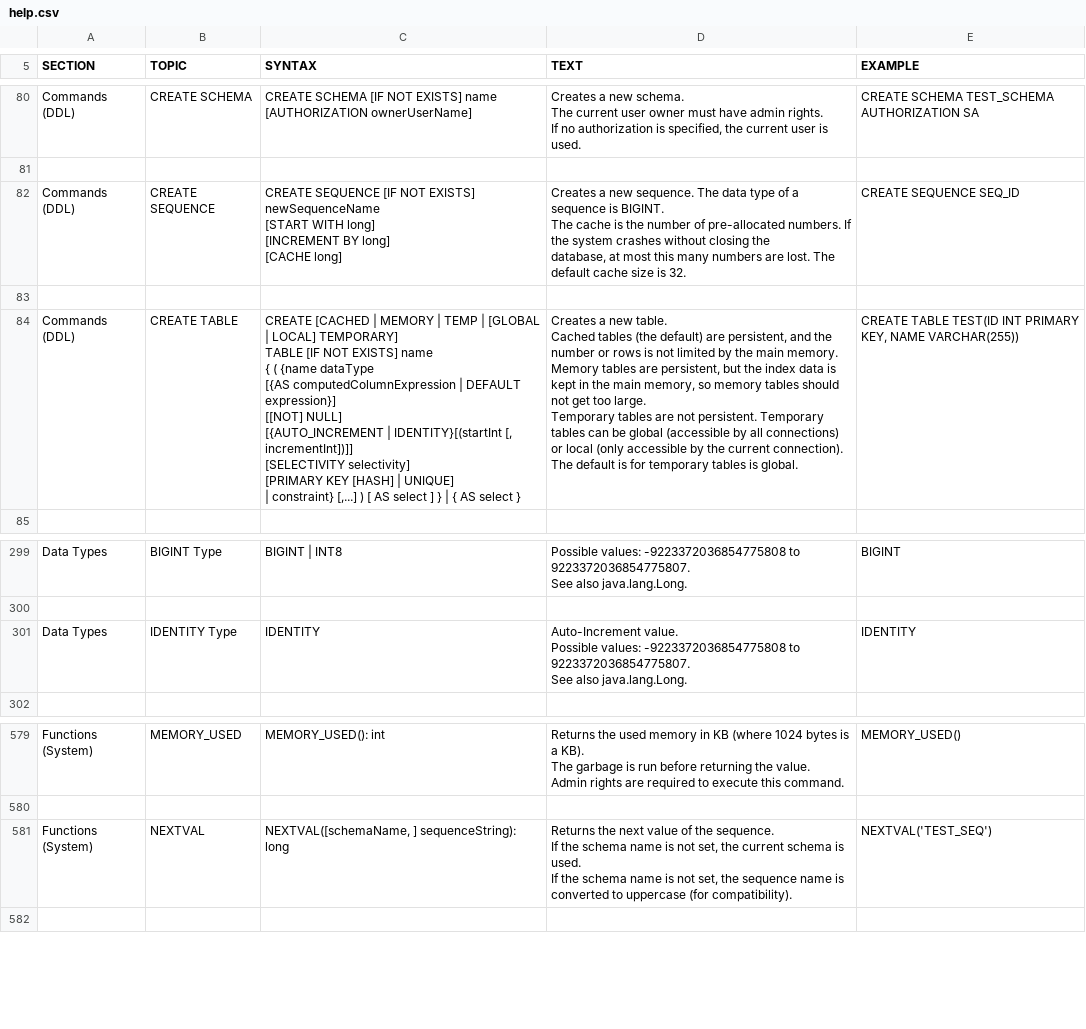
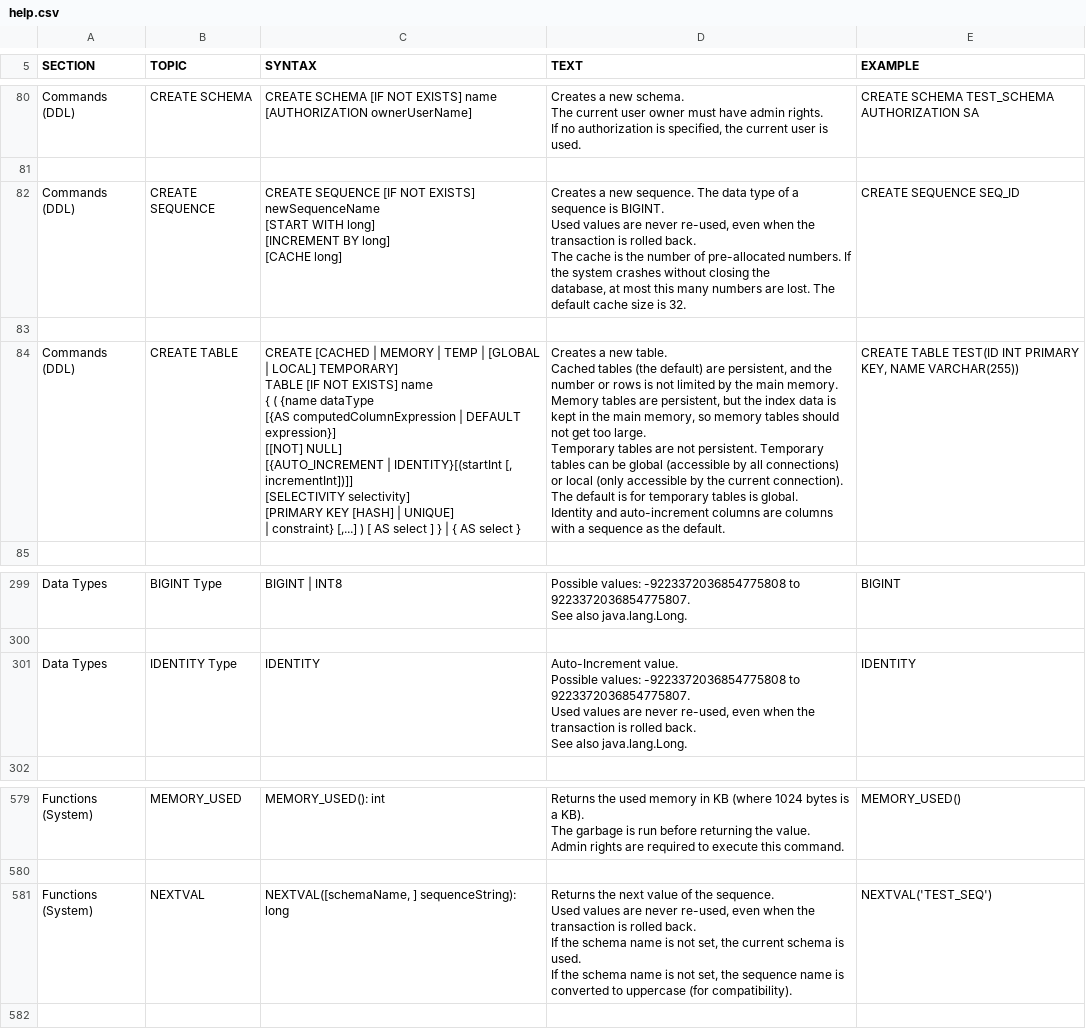
Before and after one commit to peterfich/h2database, a CSV file: h2/src/main/org/h2/res/help.csv, drawn as a sheet; only a part is shown, gaps mark what is left out.

```diff
--- a/h2/src/main/org/h2/res/help.csv
+++ b/h2/src/main/org/h2/res/help.csv
@@ -448,34 +448,36 @@ CREATE SCHEMA TEST_SCHEMA AUTHORIZATION SA
 
-"Commands (DDL)","CREATE SEQUENCE","
-CREATE SEQUENCE [IF NOT EXISTS] newSequenceName
-[START WITH long]
-[INCREMENT BY long]
-[CACHE long]
-","
-Creates a new sequence. The data type of a sequence is BIGINT.
-The cache is the number of pre-allocated numbers. If the system crashes without closing the
-database, at most this many numbers are lost. The default cache size is 32.
-","
-CREATE SEQUENCE SEQ_ID
-"
+"Commands (DDL)","CREATE SEQUENCE","
+CREATE SEQUENCE [IF NOT EXISTS] newSequenceName
+[START WITH long]
+[INCREMENT BY long]
+[CACHE long]
+","
+Creates a new sequence. The data type of a sequence is BIGINT.
+Used values are never re-used, even when the transaction is rolled back.
+The cache is the number of pre-allocated numbers. If the system crashes without closing the
+database, at most this many numbers are lost. The default cache size is 32.
+","
+CREATE SEQUENCE SEQ_ID
+"
 
-"Commands (DDL)","CREATE TABLE","
-CREATE [CACHED | MEMORY | TEMP | [GLOBAL | LOCAL] TEMPORARY]
-TABLE [IF NOT EXISTS] name
-{ ( {name dataType
-[{AS computedColumnExpression | DEFAULT expression}]
-[[NOT] NULL]
-[{AUTO_INCREMENT | IDENTITY}[(startInt [, incrementInt])]]
-[SELECTIVITY selectivity]
-[PRIMARY KEY [HASH] | UNIQUE]
-| constraint} [,...] ) [ AS select ] } | { AS select }
-","
-Creates a new table.
-Cached tables (the default) are persistent, and the number or rows is not limited by the main memory.
-Memory tables are persistent, but the index data is kept in the main memory, so memory tables should not get too large.
-Temporary tables are not persistent. Temporary tables can be global (accessible by all connections)
-or local (only accessible by the current connection). The default is for temporary tables is global.
-","
-CREATE TABLE TEST(ID INT PRIMARY KEY, NAME VARCHAR(255))
-"
+"Commands (DDL)","CREATE TABLE","
+CREATE [CACHED | MEMORY | TEMP | [GLOBAL | LOCAL] TEMPORARY]
+TABLE [IF NOT EXISTS] name
+{ ( {name dataType
+[{AS computedColumnExpression | DEFAULT expression}]
+[[NOT] NULL]
+[{AUTO_INCREMENT | IDENTITY}[(startInt [, incrementInt])]]
+[SELECTIVITY selectivity]
+[PRIMARY KEY [HASH] | UNIQUE]
+| constraint} [,...] ) [ AS select ] } | { AS select }
+","
+Creates a new table.
+Cached tables (the default) are persistent, and the number or rows is not limited by the main memory.
+Memory tables are persistent, but the index data is kept in the main memory, so memory tables should not get too large.
+Temporary tables are not persistent. Temporary tables can be global (accessible by all connections)
+or local (only accessible by the current connection). The default is for temporary tables is global.
+Identity and auto-increment columns are columns with a sequence as the default.
+","
+CREATE TABLE TEST(ID INT PRIMARY KEY, NAME VARCHAR(255))
+"
 
@@ -1664,11 +1666,12 @@ BIGINT
 
-"Data Types","IDENTITY Type","
-IDENTITY
-","
-Auto-Increment value.
-Possible values: -9223372036854775808 to 9223372036854775807.
-See also java.lang.Long.
-","
-IDENTITY
-"
+"Data Types","IDENTITY Type","
+IDENTITY
+","
+Auto-Increment value.
+Possible values: -9223372036854775808 to 9223372036854775807.
+Used values are never re-used, even when the transaction is rolled back.
+See also java.lang.Long.
+","
+IDENTITY
+"
 
@@ -2987,11 +2990,12 @@ MEMORY_USED()
 
-"Functions (System)","NEXTVAL","
-NEXTVAL([schemaName, ] sequenceString): long
-","
-Returns the next value of the sequence.
-If the schema name is not set, the current schema is used.
-If the schema name is not set, the sequence name is converted to uppercase (for compatibility).
-","
-NEXTVAL('TEST_SEQ')
-"
+"Functions (System)","NEXTVAL","
+NEXTVAL([schemaName, ] sequenceString): long
+","
+Returns the next value of the sequence.
+Used values are never re-used, even when the transaction is rolled back.
+If the schema name is not set, the current schema is used.
+If the schema name is not set, the sequence name is converted to uppercase (for compatibility).
+","
+NEXTVAL('TEST_SEQ')
+"
 
```
Also changed, not shown: 16 other files.
